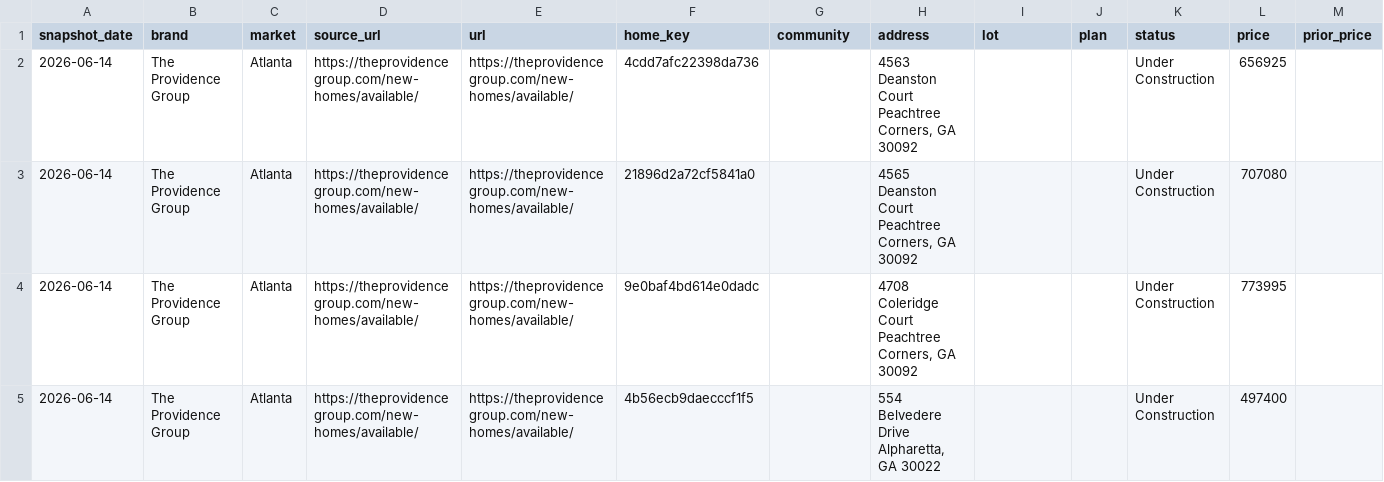
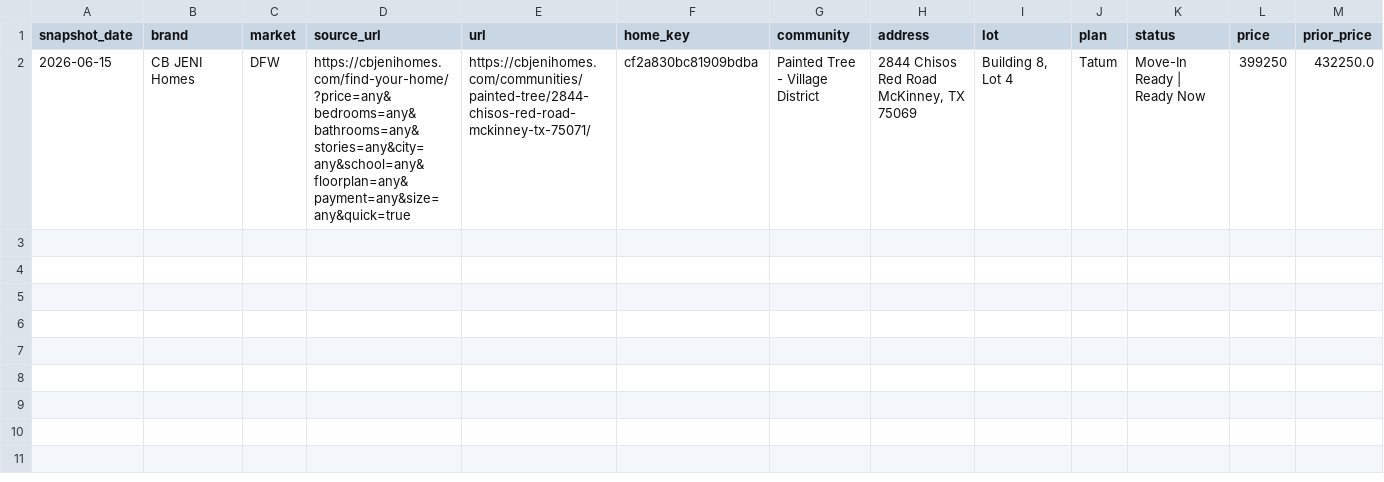
Before and after one commit to aregaladosantiago-hub/grbk-tracker, a CSV file: reports/new_vs_prior_snapshot.csv, drawn as a sheet; only a part is shown; removed rows and columns are numbered as before the commit, all else as after; rows hold the shown columns only; the diff names each change by its address in the sheet, - before the commit and + after, or states it on an @@ line.

```diff
--- a/reports/new_vs_prior_snapshot.csv
+++ b/reports/new_vs_prior_snapshot.csv
-row 2: 2026-06-14 | The Providence Group | Atlanta | https://theprovidencegroup.com/new-homes/available/ | https://theprovidencegroup.com/new-homes/available/ | 4cdd7afc22398da736 |  | 4563 Deanston Court Peachtree Corners, GA 30092 |  |  | Under Construction | 656925
-row 3: 2026-06-14 | The Providence Group | Atlanta | https://theprovidencegroup.com/new-homes/available/ | https://theprovidencegroup.com/new-homes/available/ | 21896d2a72cf5841a0 |  | 4565 Deanston Court Peachtree Corners, GA 30092 |  |  | Under Construction | 707080
-row 4: 2026-06-14 | The Providence Group | Atlanta | https://theprovidencegroup.com/new-homes/available/ | https://theprovidencegroup.com/new-homes/available/ | 9e0baf4bd614e0dadc |  | 4708 Coleridge Court Peachtree Corners, GA 30092 |  |  | Under Construction | 773995
-row 5: 2026-06-14 | The Providence Group | Atlanta | https://theprovidencegroup.com/new-homes/available/ | https://theprovidencegroup.com/new-homes/available/ | 4b56ecb9daecccf1f5 |  | 554 Belvedere Drive Alpharetta, GA 30022 |  |  | Under Construction | 497400
+row 2: 2026-06-15 | CB JENI Homes | DFW | https://cbjenihomes.com/find-your-home/?price=any&bedrooms=any&bathrooms=any&stories=any&city=any&school=any&floorplan=any&payment=any&size=any&quick=true | https://cbjenihomes.com/communities/painted-tree/2844-chisos-red-road-mckinney-tx-75071/ | cf2a830bc81909bdba | Painted Tree - Village District | 2844 Chisos Red Road McKinney, TX 75069 | Building 8, Lot 4 | Tatum | Move-In Ready | Ready Now | 399250 | 432250.0
```
Also changed, not shown: reports/latest_active.csv, reports/removed_vs_prior_snapshot.csv, 3 other files.
